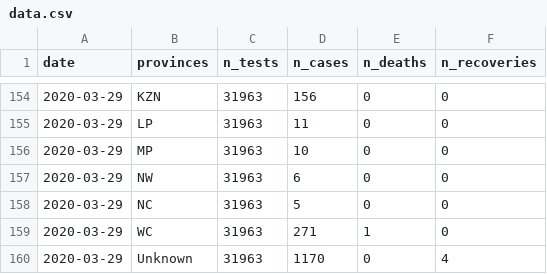
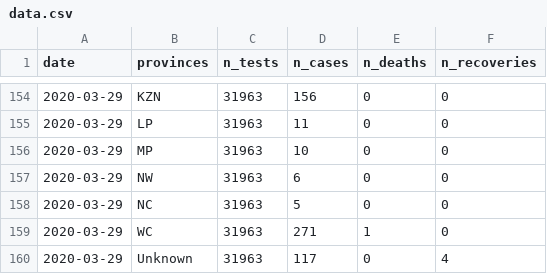
Before and after one commit to kamermanpr/covid_19_dataZA, a CSV file: data.csv, drawn as a sheet; only a part is shown, gaps mark what is left out; the diff names each change by its address in the sheet, - before the commit and + after, or states it on an @@ line.

```diff
--- a/data.csv
+++ b/data.csv
-D160 (n_cases): 1170
+D160 (n_cases): 117
```
Also changed, not shown: 1 other file.
